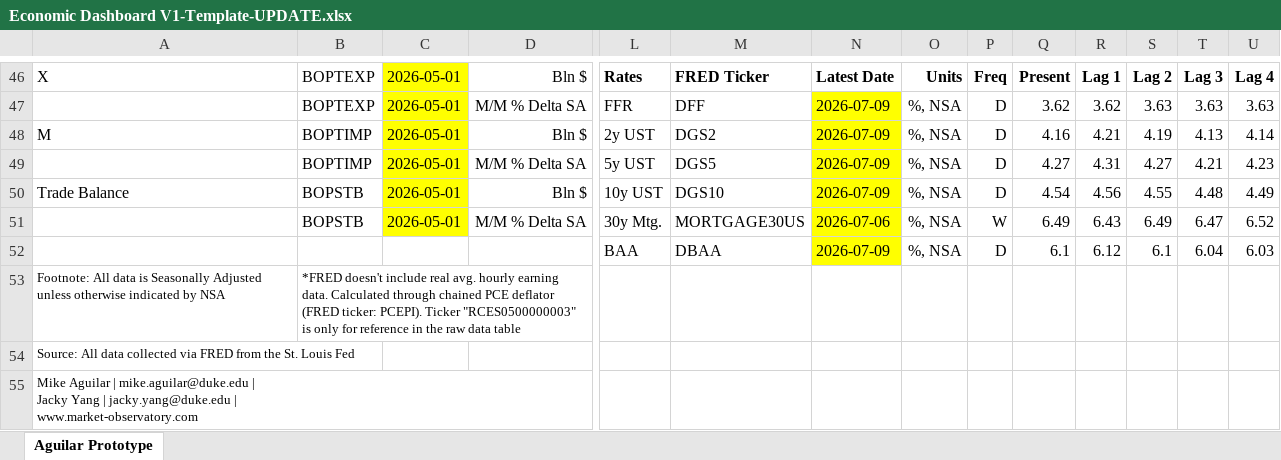
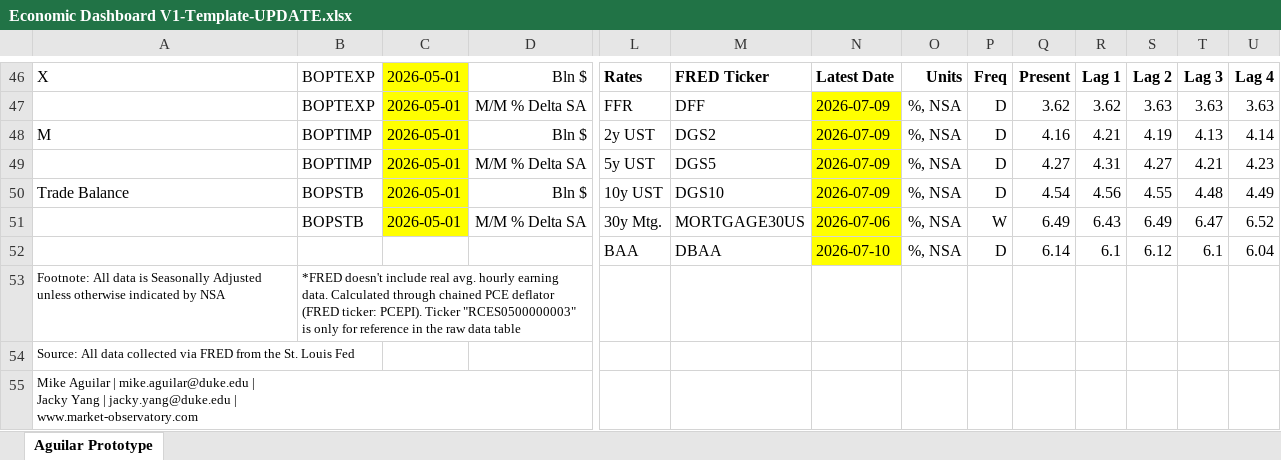
Before and after one commit to BlueMarginalist/MacroDashBoard, an Excel workbook: MacroDashboard Versions/Economic Dashboard V1-Template-UPDATE.xlsx, sheet Aguilar Prototype, drawn as a sheet; only a part is shown, gaps mark what is left out; values as stored, in another font and other column widths than the file's, no borders; removed rows and columns are numbered as before the commit, all else as after; rows hold the shown columns only; the diff names each change by its address in the sheet, - before the commit and + after, or states it on an @@ line.

```diff
--- a/MacroDashboard Versions/Economic Dashboard V1-Template-UPDATE.xlsx (sheet Aguilar Prototype)
+++ b/MacroDashboard Versions/Economic Dashboard V1-Template-UPDATE.xlsx (sheet Aguilar Prototype)
-row 52:  |  |  |  | BAA | DBAA | 2026-07-09 | %, NSA | D | 6.1 | 6.12 | 6.1 | 6.04 | 6.03
+row 52:  |  |  |  | BAA | DBAA | 2026-07-10 | %, NSA | D | 6.14 | 6.1 | 6.12 | 6.1 | 6.04
```
Also changed, not shown: 3 other files.
